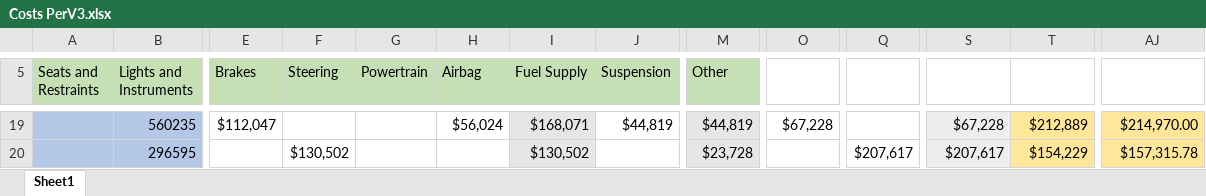
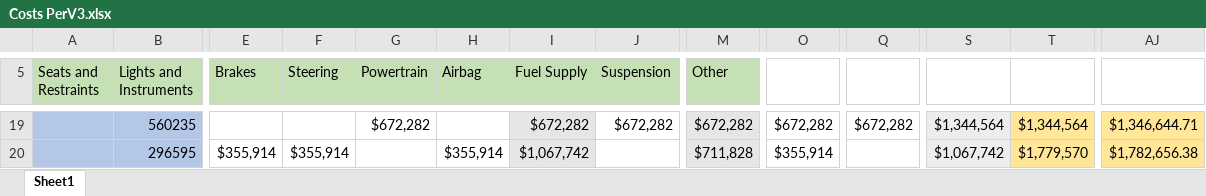
Before and after one commit to MonikaSzucs/Capstone-Project-Data-Modeling-and-PowerBI, an Excel workbook: Capstone Project/Monika/Costs PerV3.xlsx, sheet Sheet1, drawn as a sheet; only a part is shown, gaps mark what is left out; values as stored, in another font and other column widths than the file's, no borders; the diff covers the shown part only; the diff names each change by its address in the sheet, - before the commit and + after, or states it on an @@ line.

Commit message:
Edited excel capstone project.
Added all data needed to start adding it to PowerBI

```diff
--- a/Capstone Project/Monika/Costs PerV3.xlsx (sheet Sheet1)
+++ b/Capstone Project/Monika/Costs PerV3.xlsx (sheet Sheet1)
-E19 (Brakes): $112,047
+E19 (Brakes): (empty)
-G19 (Powertrain): (empty)
+G19 (Powertrain): $672,282
-H19 (Airbag): $56,024
+H19 (Airbag): (empty)
-I19 (Fuel Supply): $168,071
+I19 (Fuel Supply): $672,282
-J19 (Suspension): $44,819
+J19 (Suspension): $672,282
-M19 (Other): $44,819
+M19 (Other): $672,282
-O19: $67,228
+O19: $672,282
-Q19: (empty)
+Q19: $672,282
-S19: $67,228
+S19: $1,344,564
-T19: $212,889
+T19: $1,344,564
-AJ19: $214,970.00
+AJ19: $1,346,644.71
-E20 (Brakes): (empty)
+E20 (Brakes): $355,914
-F20 (Steering): $130,502
+F20 (Steering): $355,914
-H20 (Airbag): (empty)
+H20 (Airbag): $355,914
-I20 (Fuel Supply): $130,502
+I20 (Fuel Supply): $1,067,742
-M20 (Other): $23,728
+M20 (Other): $711,828
-O20: (empty)
+O20: $355,914
-Q20: $207,617
+Q20: (empty)
-S20: $207,617
+S20: $1,067,742
-T20: $154,229
+T20: $1,779,570
-AJ20: $157,315.78
+AJ20: $1,782,656.38
```
Also changed, not shown: 270 edited cells elsewhere in this sheet, 1 other file.
